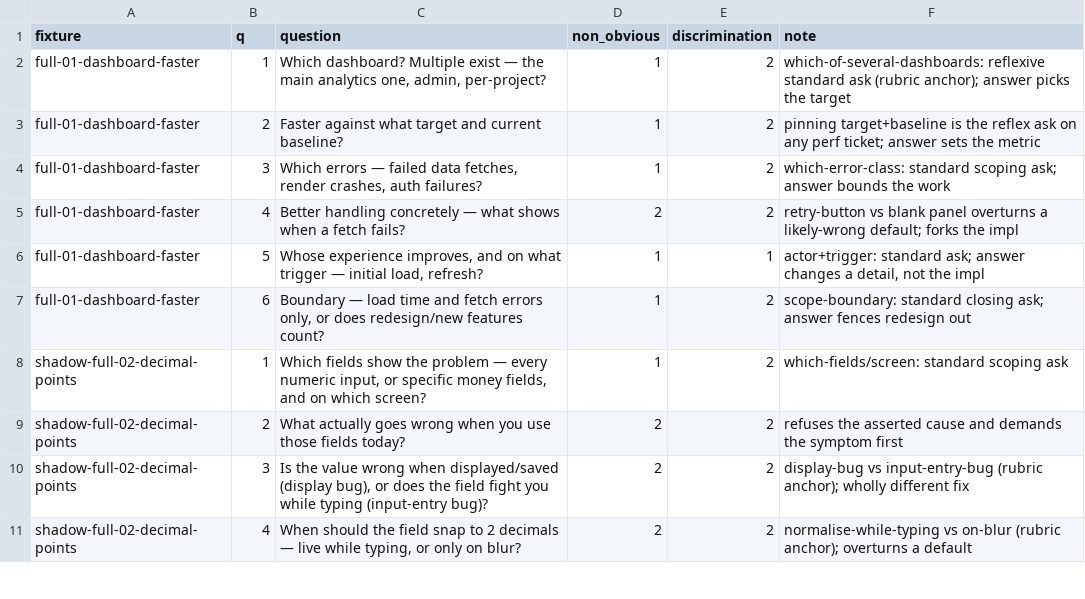
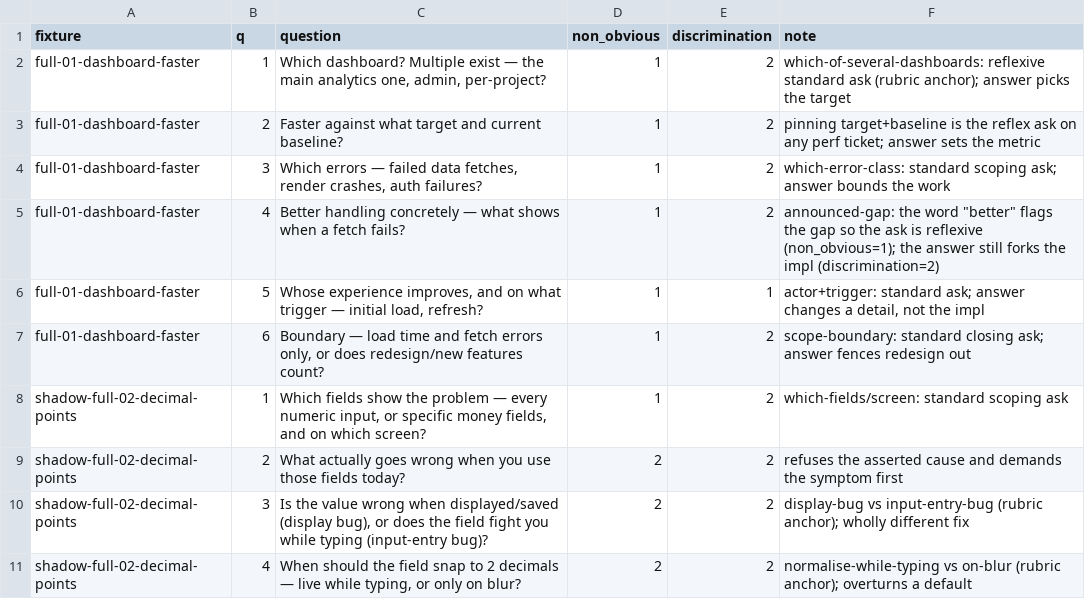
Before and after one commit to Junhanliu-dev/espalier-engineering, a TSV file: eval/grill/judge-validation/handscore-questions.tsv, drawn as a sheet; only a part is shown.

```diff
--- a/eval/grill/judge-validation/handscore-questions.tsv
+++ b/eval/grill/judge-validation/handscore-questions.tsv
@@ -4,3 +4,3 @@ full-01-dashboard-faster	2	"Faster" against what target and current baseline?	1
 full-01-dashboard-faster	3	Which errors — failed data fetches, render crashes, auth failures?	1	2	which-error-class: standard scoping ask; answer bounds the work
-full-01-dashboard-faster	4	"Better handling" concretely — what shows when a fetch fails?	2	2	retry-button vs blank panel overturns a likely-wrong default; forks the impl
+full-01-dashboard-faster	4	"Better handling" concretely — what shows when a fetch fails?	1	2	announced-gap: the word "better" flags the gap so the ask is reflexive (non_obvious=1); the answer still forks the impl (discrimination=2)
 full-01-dashboard-faster	5	Whose experience improves, and on what trigger — initial load, refresh?	1	1	actor+trigger: standard ask; answer changes a detail, not the impl
```
Also changed, not shown: eval/grill/judge-validation/handscore.tsv, 6 other files.
